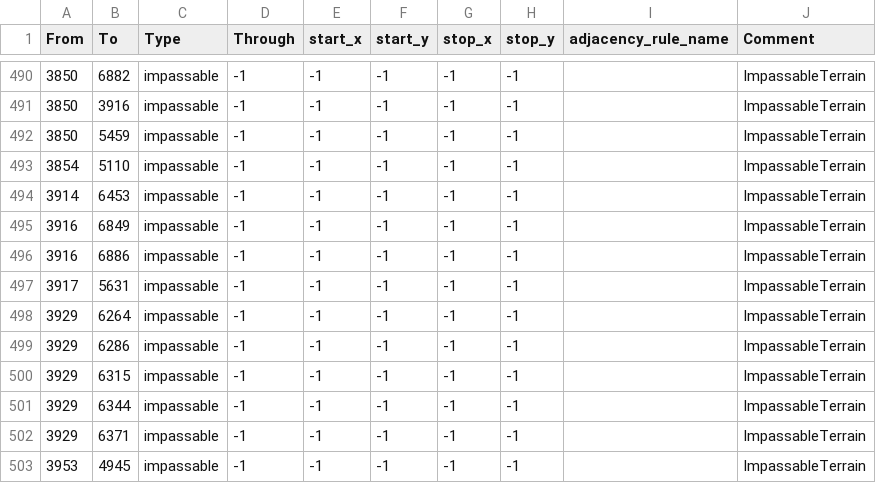
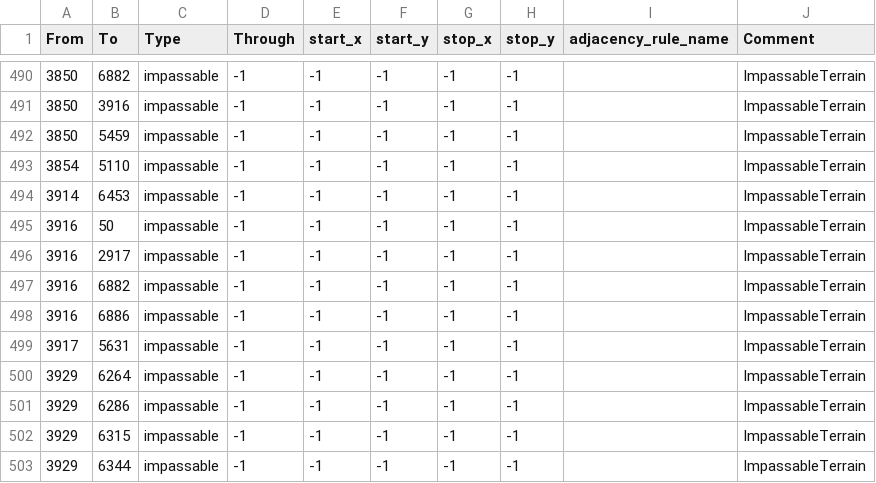
Before and after one commit to HoI4-LOTRMod-Team/HoI4-LotrMod, a CSV file: map/adjacencies.csv, drawn as a sheet; only a part is shown, gaps mark what is left out; the shorter side is filled out with more unchanged rows.

```diff
--- a/map/adjacencies.csv
+++ b/map/adjacencies.csv
@@ -494,3 +494,5 @@ From;To;Type;Through;start_x;start_y;stop_x;stop_y;adjacency_rule_name;Comment
 3914;6453;impassable;-1;-1;-1;-1;-1;;ImpassableTerrain
-3916;6849;impassable;-1;-1;-1;-1;-1;;ImpassableTerrain
+3916;50;impassable;-1;-1;-1;-1;-1;;ImpassableTerrain
+3916;2917;impassable;-1;-1;-1;-1;-1;;ImpassableTerrain
+3916;6882;impassable;-1;-1;-1;-1;-1;;ImpassableTerrain
 3916;6886;impassable;-1;-1;-1;-1;-1;;ImpassableTerrain
```
Also changed, not shown: 5 other files.
